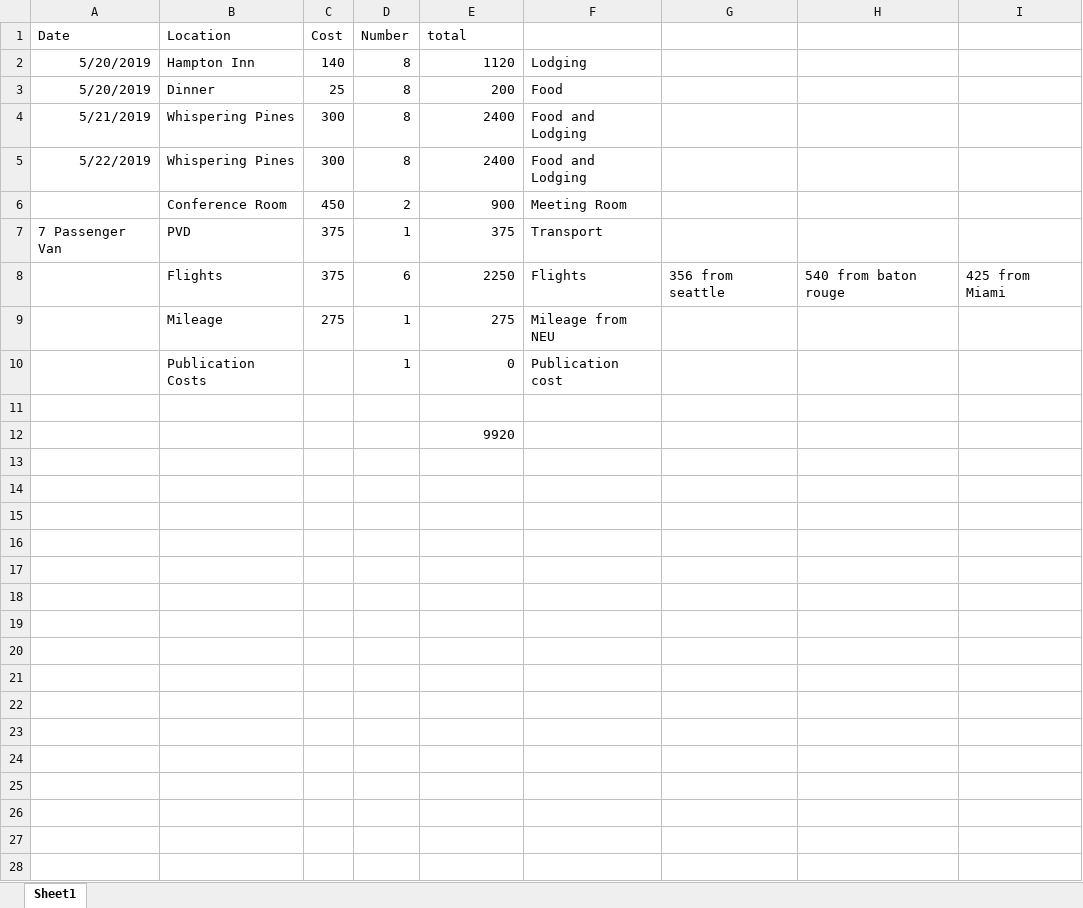
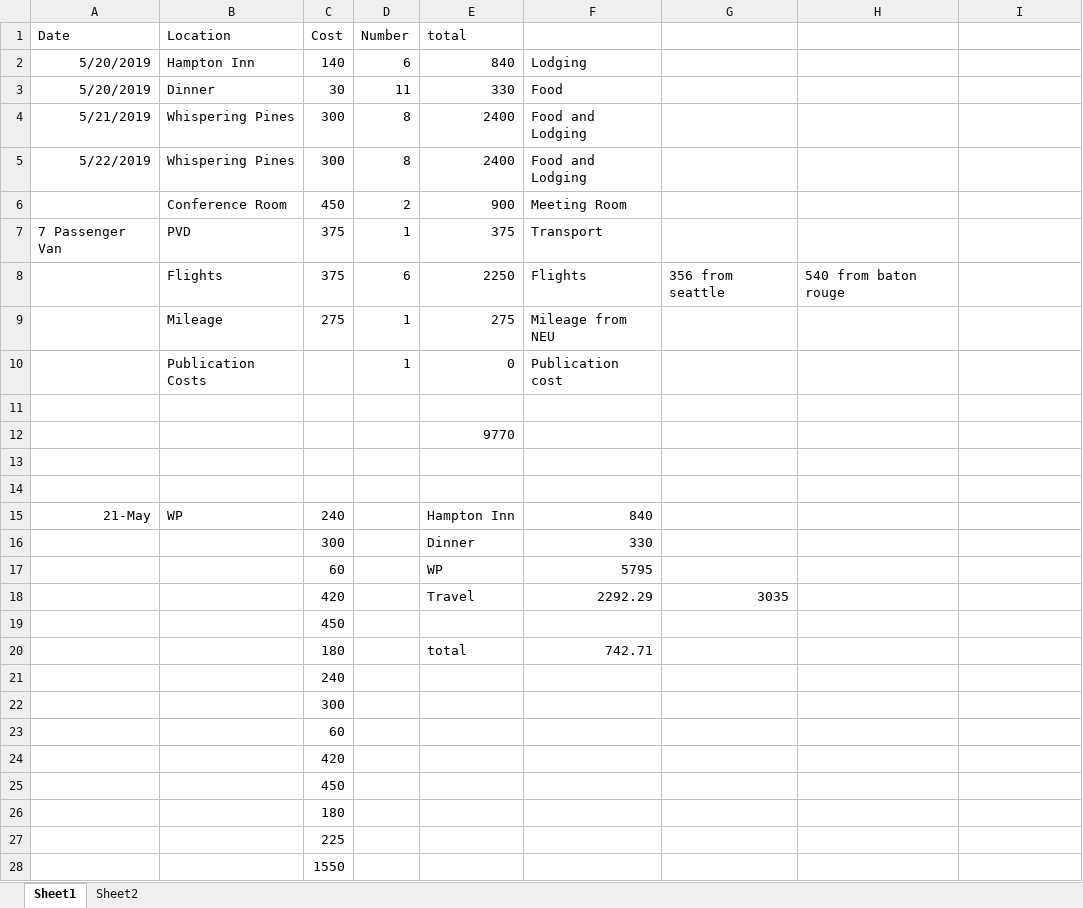
Before and after one commit to hputnam/FROGER, an Excel workbook: Logistics/FROGER_Budget.xlsx, sheet Sheet1, drawn as a sheet; only a part is shown; values as stored, in another font and other column widths than the file's, no borders; the diff covers the shown part only; the diff names each change by its address in the sheet, - before the commit and + after, or states it on an @@ line.

```diff
--- a/Logistics/FROGER_Budget.xlsx (sheet Sheet1)
+++ b/Logistics/FROGER_Budget.xlsx (sheet Sheet1)
+sheet tab: Sheet2
-D2 (Number): 8
+D2 (Number): 6
-E2 (total): 1120
+E2 (total): 840
-C3 (Cost): 25
+C3 (Cost): 30
-D3 (Number): 8
+D3 (Number): 11
-E3 (total): 200
+E3 (total): 330
-I8: 425 from Miami
+I8: (empty)
-E12 (total): 9920
+E12 (total): 9770
+row 13: (empty)
+row 14: (empty)
+row 15: 21-May | WP | 240 |  | Hampton Inn | 840
+row 16:  |  | 300 |  | Dinner | 330
+row 17:  |  | 60 |  | WP | 5795
+row 18:  |  | 420 |  | Travel | 2292.29 | 3035
+row 19:  |  | 450
+row 20:  |  | 180 |  | total | 742.71
+row 21:  |  | 240
+row 22:  |  | 300
+row 23:  |  | 60
+row 24:  |  | 420
+row 25:  |  | 450
+row 26:  |  | 180
+row 27:  |  | 225
+row 28:  |  | 1550
```
Also changed, not shown: 14 added rows elsewhere in this sheet, 2 other files.
